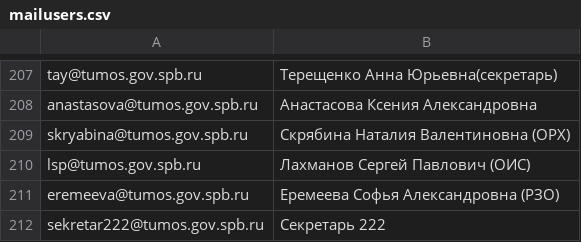
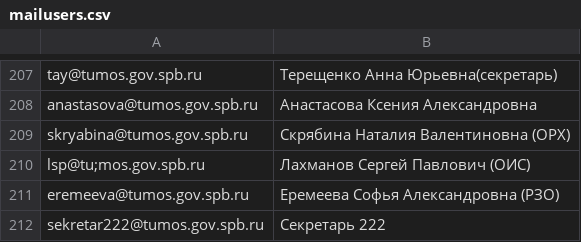
Before and after one commit to lakhmanovsergey/CLIApp, a CSV file: data/mailusers.csv, drawn as a sheet; only a part is shown, gaps mark what is left out.

```diff
--- a/data/mailusers.csv
+++ b/data/mailusers.csv
@@ -209,3 +209,3 @@ anastasova@tumos.gov.spb.ru ; Анастасова Ксения Александ
 skryabina@tumos.gov.spb.ru ; Скрябина Наталия Валентиновна  (ОРХ)
-lsp@tumos.gov.spb.ru ; Лахманов Сергей Павлович (ОИС)
+"lsp@tu;mos.gov.spb.ru" ; Лахманов Сергей Павлович (ОИС)
 eremeeva@tumos.gov.spb.ru ; Еремеева Софья Александровна (РЗО)
```
Also changed, not shown: data/mergeListsOut.csv, 3 other files.
